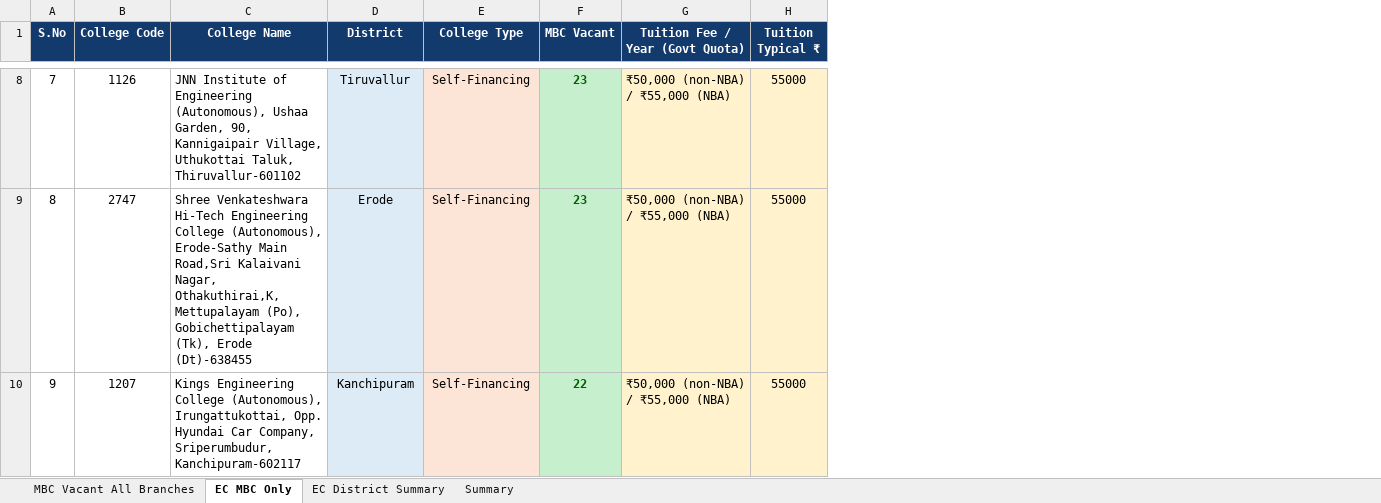
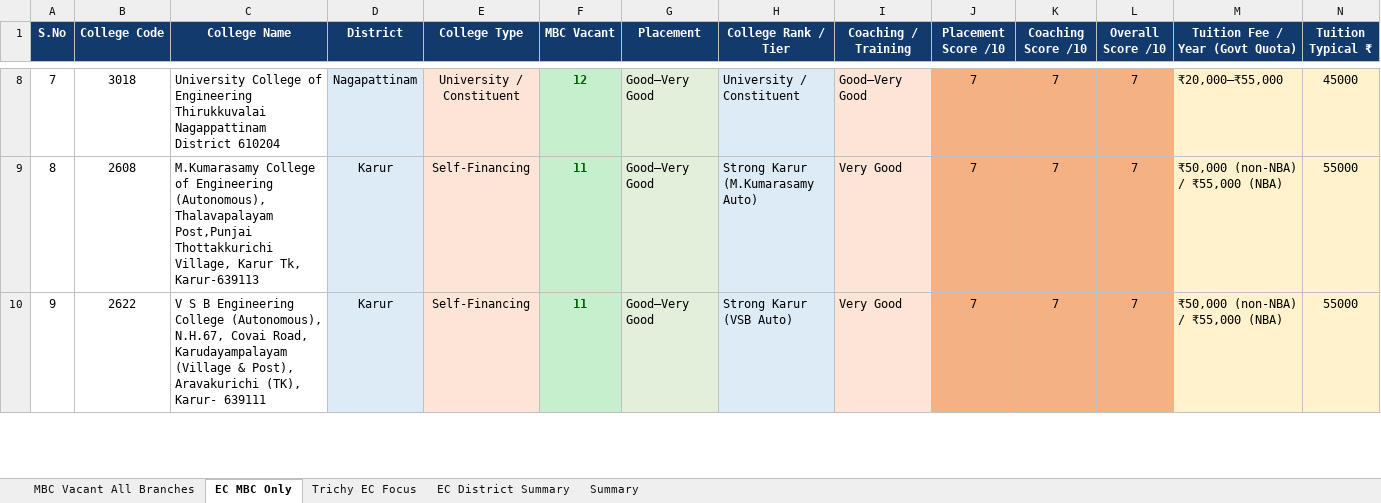
Before and after one commit to pandiancn-g/app001, an Excel workbook: docs/TNEA_2026_MBC_Vacancy_After_Round2.xlsx, sheet EC MBC Only, drawn as a sheet; only a part is shown, gaps mark what is left out; values as stored, in another font and other column widths than the file's, no borders; addresses are those after the commit; the diff covers the shown part only; the diff names each change by its address in the sheet, - before the commit and + after, or states it on an @@ line.

```diff
--- a/docs/TNEA_2026_MBC_Vacancy_After_Round2.xlsx (sheet EC MBC Only)
+++ b/docs/TNEA_2026_MBC_Vacancy_After_Round2.xlsx (sheet EC MBC Only)
+sheet tab: Trichy EC Focus
+column G (Placement), rows 8-10: all Good–Very Good
+column H (College Rank / Tier), rows 8-10: University / Constituent | Strong Karur (M.Kumarasamy Auto) | Strong Karur (VSB Auto)
+column I (Coaching / Training), rows 8-10: Good–Very Good | Very Good | Very Good
+column J (Placement Score /10), rows 8-10: all 7
+column K (Coaching Score /10), rows 8-10: all 7
+column L (Overall Score /10), rows 8-10: all 7
-B8 (College Code): 1126
+B8 (College Code): 3018
-C8 (College Name): JNN Institute of Engineering (Autonomous), Ushaa Garden, 90, Kannigaipair Village, Uthukottai Taluk, Thiruvallur-601102
+C8 (College Name): University College of Engineering Thirukkuvalai Nagappattinam District 610204
-D8 (District): Tiruvallur
+D8 (District): Nagapattinam
-E8 (College Type): Self-Financing
+E8 (College Type): University / Constituent
-F8 (MBC Vacant): 23
+F8 (MBC Vacant): 12
-M8 (Tuition Fee / Year (Govt Quota)): ₹50,000 (non-NBA) / ₹55,000 (NBA)
+M8 (Tuition Fee / Year (Govt Quota)): ₹20,000–₹55,000
-N8 (Tuition Typical ₹): 55000
+N8 (Tuition Typical ₹): 45000
-B9 (College Code): 2747
+B9 (College Code): 2608
-C9 (College Name): Shree Venkateshwara Hi-Tech Engineering College (Autonomous), Erode-Sathy Main Road,Sri Kalaivani Nagar, Othakuthirai,K, Mettupalayam (Po), Gobichettipalayam (Tk), Erode (Dt)-638455
+C9 (College Name): M.Kumarasamy College of Engineering (Autonomous), Thalavapalayam Post,Punjai Thottakkurichi Village, Karur Tk, Karur-639113
-D9 (District): Erode
+D9 (District): Karur
-F9 (MBC Vacant): 23
+F9 (MBC Vacant): 11
-B10 (College Code): 1207
+B10 (College Code): 2622
-C10 (College Name): Kings Engineering College (Autonomous), Irungattukottai, Opp. Hyundai Car Company, Sriperumbudur, Kanchipuram-602117
+C10 (College Name): V S B Engineering College (Autonomous), N.H.67, Covai Road, Karudayampalayam (Village & Post), Aravakurichi (TK), Karur- 639111
-D10 (District): Kanchipuram
+D10 (District): Karur
-F10 (MBC Vacant): 22
+F10 (MBC Vacant): 11
```
Also changed, not shown: 1243 edited cells elsewhere in this sheet, sheet MBC Vacant All Branches, sheet Summary, TNEA_2026_MBC_Vacancy_After_Round2.xlsx.
